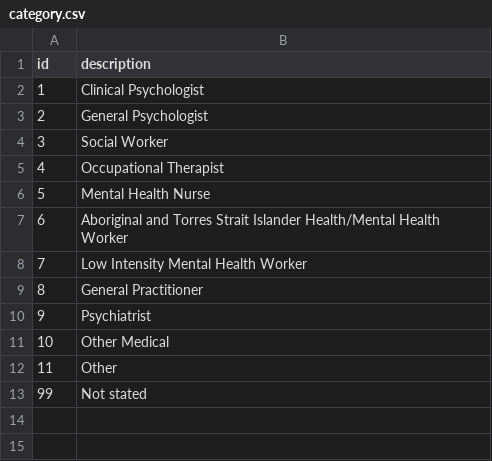
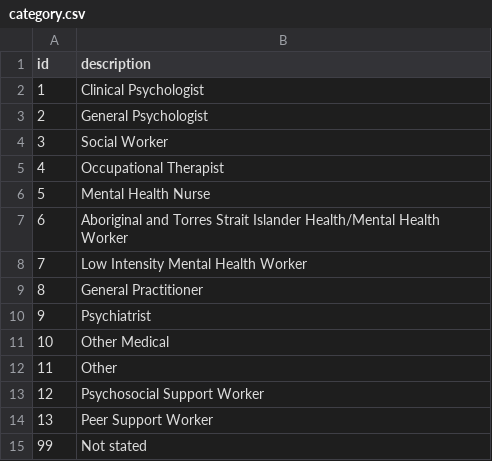
Before and after one commit to strategicdata/pmhc-mds-spec, a CSV file: table/practitioner/category.csv, drawn as a sheet.

```diff
--- a/table/practitioner/category.csv
+++ b/table/practitioner/category.csv
@@ -12,2 +12,4 @@ id,description
 11,"Other"
+12,"Psychosocial Support Worker"
+13,"Peer Support Worker"
 99,"Not stated"
```
Also changed, not shown: doc/data-specification/record/episode.csv, doc/data-specification/record/practitioner.csv, 11 other files.
